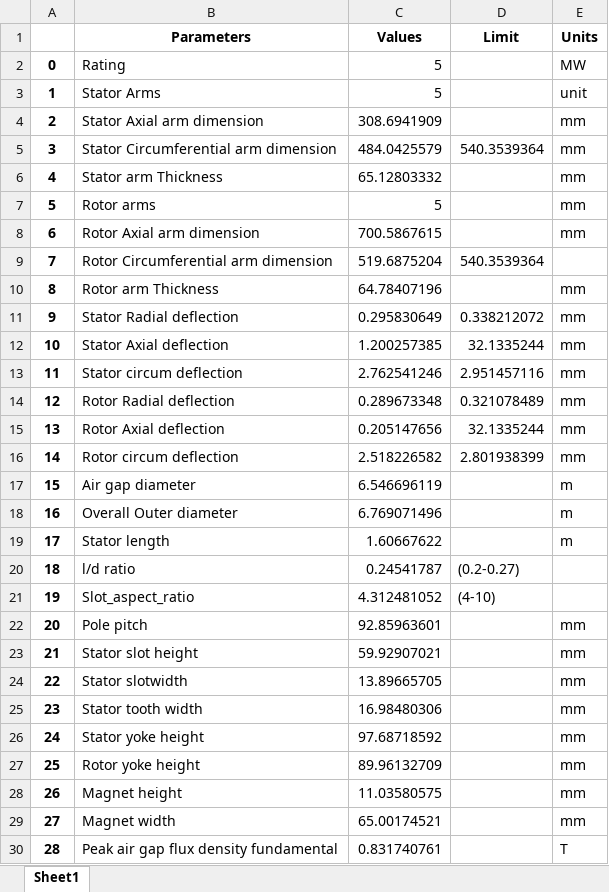
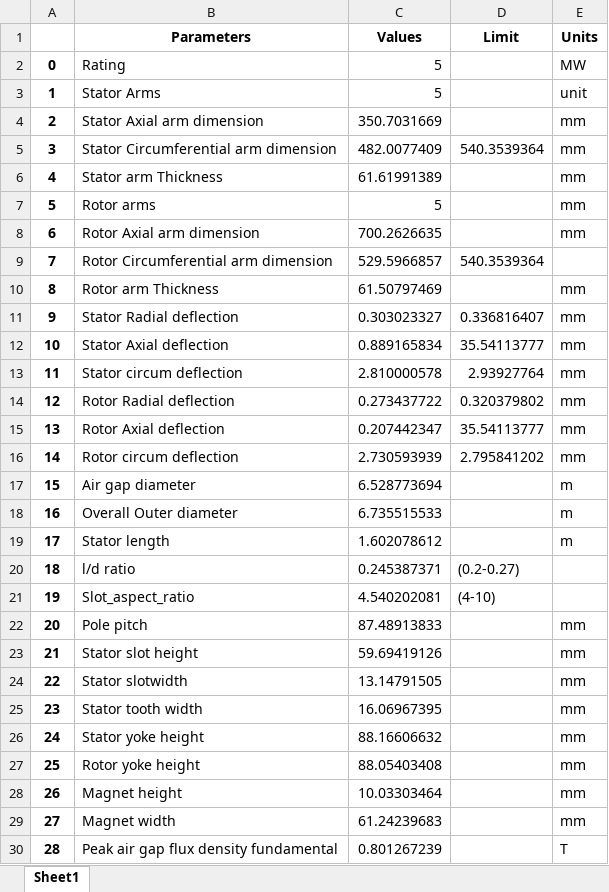
Before and after one commit to WISDEM/GeneratorSE, an Excel workbook: extra/Excel_Examples/PMSG_5.0_arms_MW.xlsx, sheet Sheet1, drawn as a sheet; only a part is shown; values as stored, in another font and other column widths than the file's, no borders; the diff covers the shown part only; the diff names each change by its address in the sheet, - before the commit and + after, or states it on an @@ line.

```diff
--- a/extra/Excel_Examples/PMSG_5.0_arms_MW.xlsx (sheet Sheet1)
+++ b/extra/Excel_Examples/PMSG_5.0_arms_MW.xlsx (sheet Sheet1)
-C4 (Values): 308.6941909
+C4 (Values): 350.7031669
-C5 (Values): 484.0425579
+C5 (Values): 482.0077409
-C6 (Values): 65.12803332
+C6 (Values): 61.61991389
-C8 (Values): 700.5867615
+C8 (Values): 700.2626635
-C9 (Values): 519.6875204
+C9 (Values): 529.5966857
-C10 (Values): 64.78407196
+C10 (Values): 61.50797469
-C11 (Values): 0.295830649
+C11 (Values): 0.303023327
-D11 (Limit): 0.338212072
+D11 (Limit): 0.336816407
-C12 (Values): 1.200257385
+C12 (Values): 0.889165834
-D12 (Limit): 32.1335244
+D12 (Limit): 35.54113777
-C13 (Values): 2.762541246
+C13 (Values): 2.810000578
-D13 (Limit): 2.951457116
+D13 (Limit): 2.93927764
-C14 (Values): 0.289673348
+C14 (Values): 0.273437722
-D14 (Limit): 0.321078489
+D14 (Limit): 0.320379802
-C15 (Values): 0.205147656
+C15 (Values): 0.207442347
-D15 (Limit): 32.1335244
+D15 (Limit): 35.54113777
-C16 (Values): 2.518226582
+C16 (Values): 2.730593939
-D16 (Limit): 2.801938399
+D16 (Limit): 2.795841202
-C17 (Values): 6.546696119
+C17 (Values): 6.528773694
-C18 (Values): 6.769071496
+C18 (Values): 6.735515533
-C19 (Values): 1.60667622
+C19 (Values): 1.602078612
-C20 (Values): 0.24541787
+C20 (Values): 0.245387371
-C21 (Values): 4.312481052
+C21 (Values): 4.540202081
-C22 (Values): 92.85963601
+C22 (Values): 87.48913833
-C23 (Values): 59.92907021
+C23 (Values): 59.69419126
-C24 (Values): 13.89665705
+C24 (Values): 13.14791505
-C25 (Values): 16.98480306
+C25 (Values): 16.06967395
-C26 (Values): 97.68718592
+C26 (Values): 88.16606632
-C27 (Values): 89.96132709
+C27 (Values): 88.05403408
-C28 (Values): 11.03580575
+C28 (Values): 10.03303464
-C29 (Values): 65.00174521
+C29 (Values): 61.24239683
-C30 (Values): 0.831740761
+C30 (Values): 0.801267239
```
Also changed, not shown: 2 removed rows, 24 edited cells and row numbers in column A elsewhere in this sheet, extra/Excel_Examples/EESG_5.0MW.xlsx, extra/Excel_Examples/PMSG_5.0_discRotor_MW.xlsx, 13 other files.
